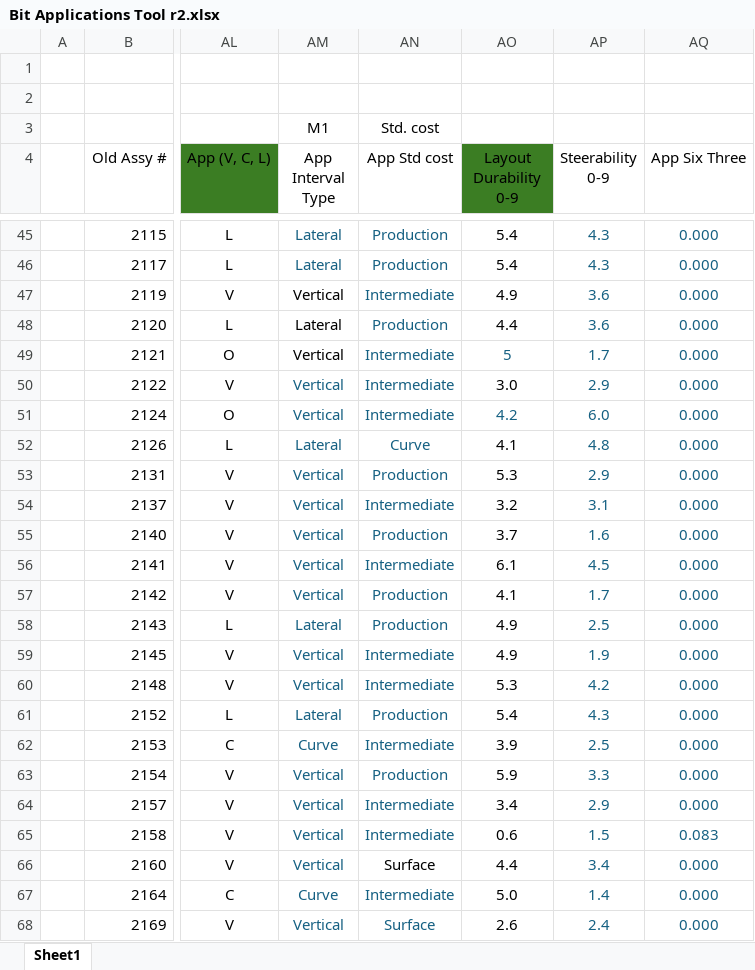
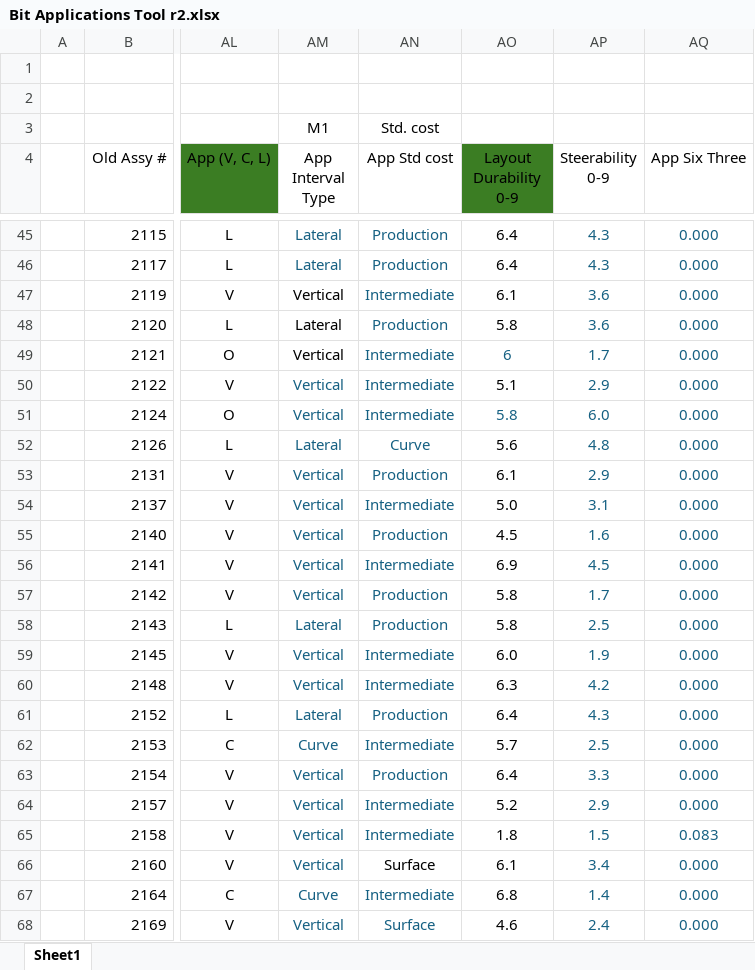
Before and after one commit to Caprock-Oil-Tools/Bit-Applications-Tool, an Excel workbook: Bit Applications Tool r2.xlsx, sheet Sheet1, drawn as a sheet; only a part is shown, gaps mark what is left out; values as stored, in another font and other column widths than the file's, no borders; conditional formats and table styles not drawn; the diff covers the shown part only; the diff names each change by its address in the sheet, - before the commit and + after, or states it on an @@ line.

```diff
--- a/Bit Applications Tool r2.xlsx (sheet Sheet1)
+++ b/Bit Applications Tool r2.xlsx (sheet Sheet1)
-AO45:AO46 (Layout Durability 0-9): 5.4
+AO45:AO46 (Layout Durability 0-9): 6.4
-AO47 (Layout Durability 0-9): 4.9
+AO47 (Layout Durability 0-9): 6.1
-AO48 (Layout Durability 0-9): 4.4
+AO48 (Layout Durability 0-9): 5.8
-AO49 (Layout Durability 0-9): 5
+AO49 (Layout Durability 0-9): 6
-AO50 (Layout Durability 0-9): 3.0
+AO50 (Layout Durability 0-9): 5.1
-AO51 (Layout Durability 0-9): 4.2
+AO51 (Layout Durability 0-9): 5.8
-AO52 (Layout Durability 0-9): 4.1
+AO52 (Layout Durability 0-9): 5.6
-AO53 (Layout Durability 0-9): 5.3
+AO53 (Layout Durability 0-9): 6.1
-AO54 (Layout Durability 0-9): 3.2
+AO54 (Layout Durability 0-9): 5.0
-AO55 (Layout Durability 0-9): 3.7
+AO55 (Layout Durability 0-9): 4.5
-AO56 (Layout Durability 0-9): 6.1
+AO56 (Layout Durability 0-9): 6.9
-AO57 (Layout Durability 0-9): 4.1
+AO57 (Layout Durability 0-9): 5.8
-AO58 (Layout Durability 0-9): 4.9
+AO58 (Layout Durability 0-9): 5.8
-AO59 (Layout Durability 0-9): 4.9
+AO59 (Layout Durability 0-9): 6.0
-AO60 (Layout Durability 0-9): 5.3
+AO60 (Layout Durability 0-9): 6.3
-AO61 (Layout Durability 0-9): 5.4
+AO61 (Layout Durability 0-9): 6.4
-AO62 (Layout Durability 0-9): 3.9
+AO62 (Layout Durability 0-9): 5.7
-AO63 (Layout Durability 0-9): 5.9
+AO63 (Layout Durability 0-9): 6.4
-AO64 (Layout Durability 0-9): 3.4
+AO64 (Layout Durability 0-9): 5.2
-AO65 (Layout Durability 0-9): 0.6
+AO65 (Layout Durability 0-9): 1.8
-AO66 (Layout Durability 0-9): 4.4
+AO66 (Layout Durability 0-9): 6.1
-AO67 (Layout Durability 0-9): 5.0
+AO67 (Layout Durability 0-9): 6.8
-AO68 (Layout Durability 0-9): 2.6
+AO68 (Layout Durability 0-9): 4.6
```
Also changed, not shown: 105 edited cells elsewhere in this sheet, 3 other files.
